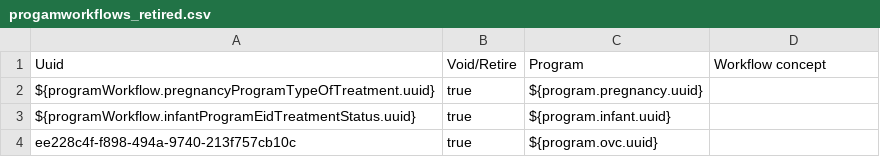
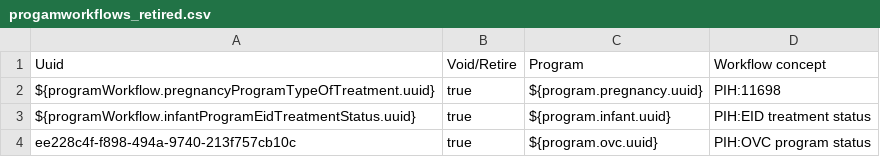
Before and after one commit to PIH/openmrs-config-zl, a CSV file: configuration/programworkflows/progamworkflows_retired.csv, drawn as a sheet.

```diff
--- a/configuration/programworkflows/progamworkflows_retired.csv
+++ b/configuration/programworkflows/progamworkflows_retired.csv
@@ -1,4 +1,4 @@
 Uuid,Void/Retire,Program,Workflow concept
-${programWorkflow.pregnancyProgramTypeOfTreatment.uuid},true,${program.pregnancy.uuid}
-${programWorkflow.infantProgramEidTreatmentStatus.uuid},true,${program.infant.uuid}
-ee228c4f-f898-494a-9740-213f757cb10c,true,${program.ovc.uuid}
+${programWorkflow.pregnancyProgramTypeOfTreatment.uuid},true,${program.pregnancy.uuid},PIH:11698
+${programWorkflow.infantProgramEidTreatmentStatus.uuid},true,${program.infant.uuid},PIH:EID treatment status
+ee228c4f-f898-494a-9740-213f757cb10c,true,${program.ovc.uuid},PIH:OVC program status
```
Also changed, not shown: configuration/programs/programs_retired.csv, configuration/programworkflowstates/programworkflowstates_retired.csv.
